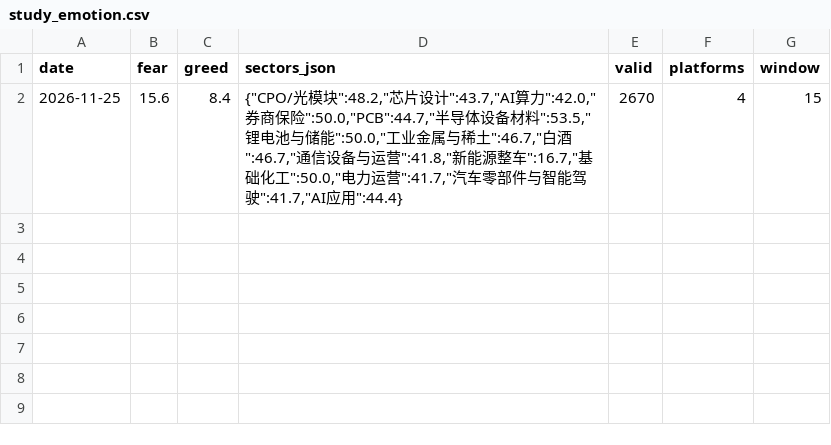
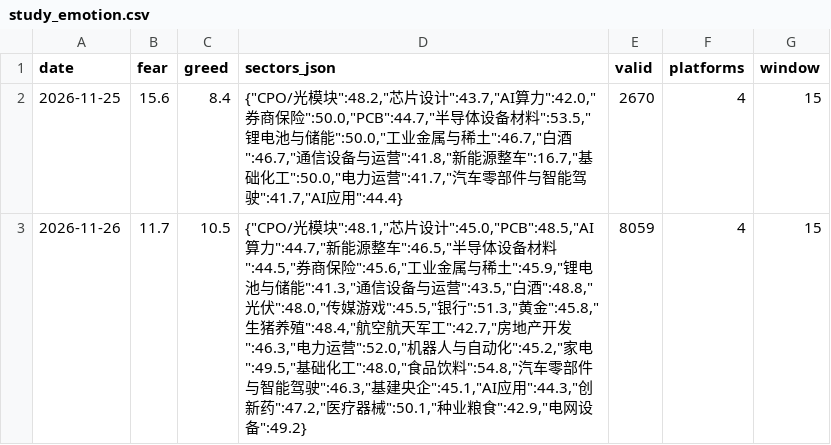
Before and after one commit to geekdog-chief/bmsx_index_mobile, a CSV file: data/study_emotion.csv, drawn as a sheet; the diff names each change by its address in the sheet, - before the commit and + after, or states it on an @@ line.

```diff
--- a/data/study_emotion.csv
+++ b/data/study_emotion.csv
+row 3: 2026-11-26 | 11.7 | 10.5 | {"CPO/光模块":48.1,"芯片设计":45.0,"PCB":48.5,"AI算力":44.7,"新能源整车":46.5,"半导体设备材料":44.5,"券商保险":45.6,"工业金属与稀土":45.9,"锂电池与储能":41.3,"通信设备与运营":43.5,"白酒":48.8,"光伏":48.0,"传媒游戏":45.5,"银行":51.3,"黄金":45.8,"生猪养殖":48.4,"航空航天军工":42.7,"房地产开发":46.3,"电力运营":52.0,"机器人与自动化":45.2,"家电":49.5,"基础化工":48.0,"食品饮料":54.8,"汽车零部件与智能驾驶":46.3,"基建央企":45.1,"AI应用":44.3,"创新药":47.2,"医疗器械":50.1,"种业粮食":42.9,"电网设备":49.2} | 8059 | 4 | 15
```
Also changed, not shown: study/price/hs300_510300.csv, 5 other files.
